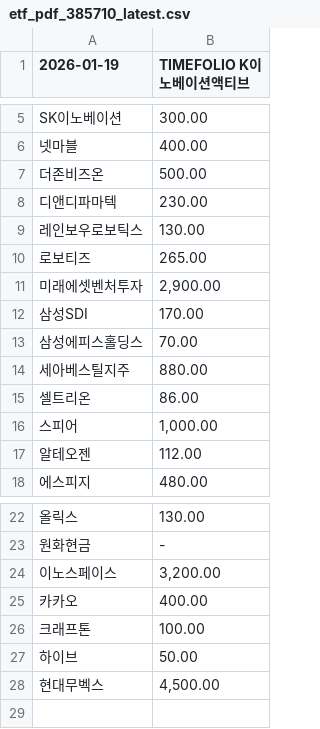
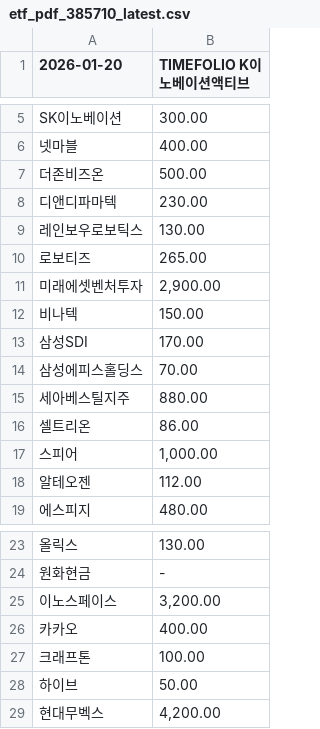
Before and after one commit to gunhoon/etf-timefolio, a CSV file: etf_pdf_385710_latest.csv, drawn as a sheet; only a part is shown, gaps mark what is left out; addresses are those after the commit; the diff names each change by its address in the sheet, - before the commit and + after, or states it on an @@ line.

```diff
--- a/etf_pdf_385710_latest.csv
+++ b/etf_pdf_385710_latest.csv
-A1: 2026-01-19
+A1: 2026-01-20
+row 12: 비나텍 | 150.00
-B29 (TIMEFOLIO K이노베이션액티브): 4,500.00
+B29 (TIMEFOLIO K이노베이션액티브): 4,200.00
```
Also changed, not shown: etf_pdf_385720_latest.csv, etf_pdf_404120_latest.csv, 4 other files.
